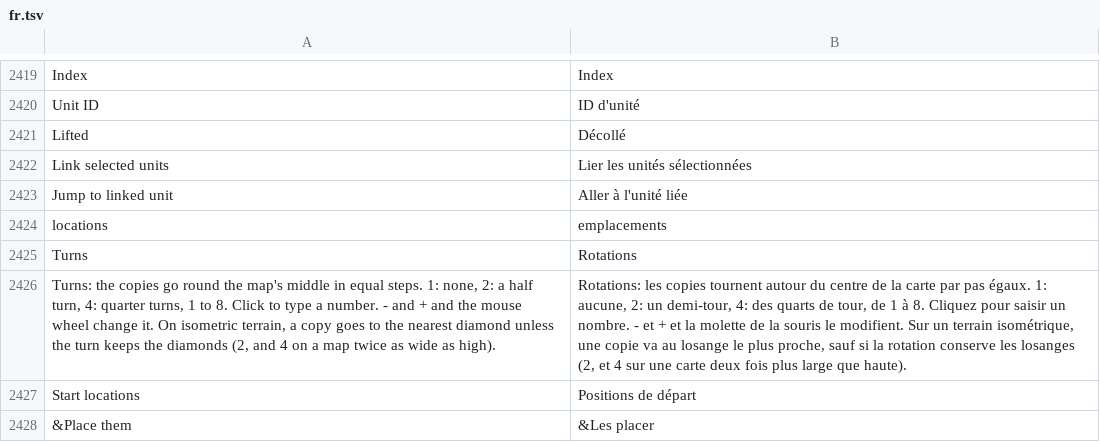
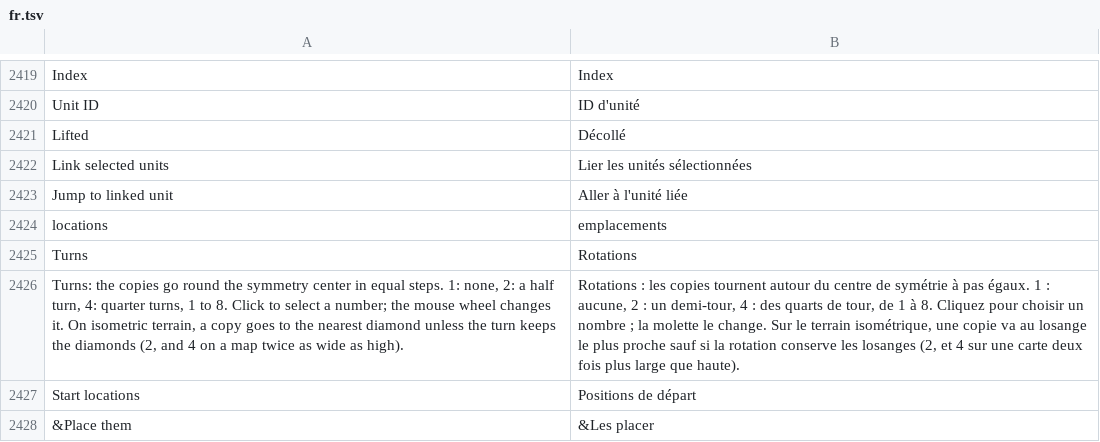
Before and after one commit to stardraft-editor/stardraft, a TSV file: apps/editor/res/lang/fr.tsv, drawn as a sheet; only a part is shown, gaps mark what is left out; the diff names each change by its address in the sheet, - before the commit and + after, or states it on an @@ line.

```diff
--- a/apps/editor/res/lang/fr.tsv
+++ b/apps/editor/res/lang/fr.tsv
-A2426: …round the map's middle in equal steps. 1: none, 2: a half turn, 4: quarter turns, 1 to 8. Click to type a number. - and + and the mouse wheel change it. On…
+A2426: …round the symmetry center in equal steps. 1: none, 2: a half turn, 4: quarter turns, 1 to 8. Click to select a number; the mouse wheel changes it. On…
-B2426: Rotations: les copies tournent autour du centre de la carte par pas égaux. 1: aucune, 2: un demi-tour, 4: des quarts de tour, de 1 à 8. Cliquez pour saisir un nombre. - et + et la molette de la souris le modifient. Sur un terrain isométrique, une copie va au losange le plus proche, sauf si…
+B2426: Rotations : les copies tournent autour du centre de symétrie à pas égaux. 1 : aucune, 2 : un demi-tour, 4 : des quarts de tour, de 1 à 8. Cliquez pour choisir un nombre ; la molette le change. Sur le terrain isométrique, une copie va au losange le plus proche sauf si…
```
Also changed, not shown: apps/editor/res/lang/es.tsv, apps/editor/res/lang/ko.tsv, 9 other files.
